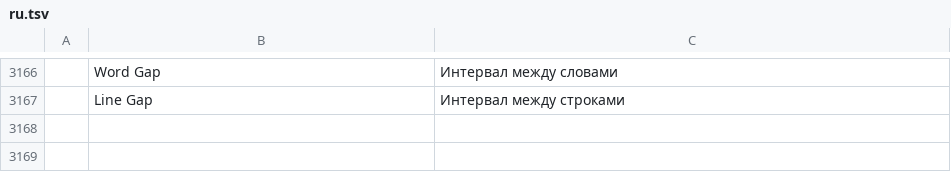
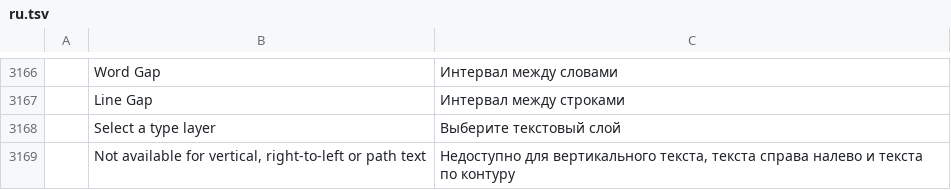
Before and after one commit to SillySilk/photocraft, a TSV file: crates/ui-egui/src/i18n/ru.tsv, drawn as a sheet; only a part is shown, gaps mark what is left out; the diff names each change by its address in the sheet, - before the commit and + after, or states it on an @@ line.

```diff
--- a/crates/ui-egui/src/i18n/ru.tsv
+++ b/crates/ui-egui/src/i18n/ru.tsv
+row 3168:  | Select a type layer | Выберите текстовый слой
+row 3169:  | Not available for vertical, right-to-left or path text | Недоступно для вертикального текста, текста справа налево и текста по контуру
```
Also changed, not shown: crates/ui-egui/src/i18n/el.tsv, crates/ui-egui/src/i18n/ko.tsv, 20 other files.
